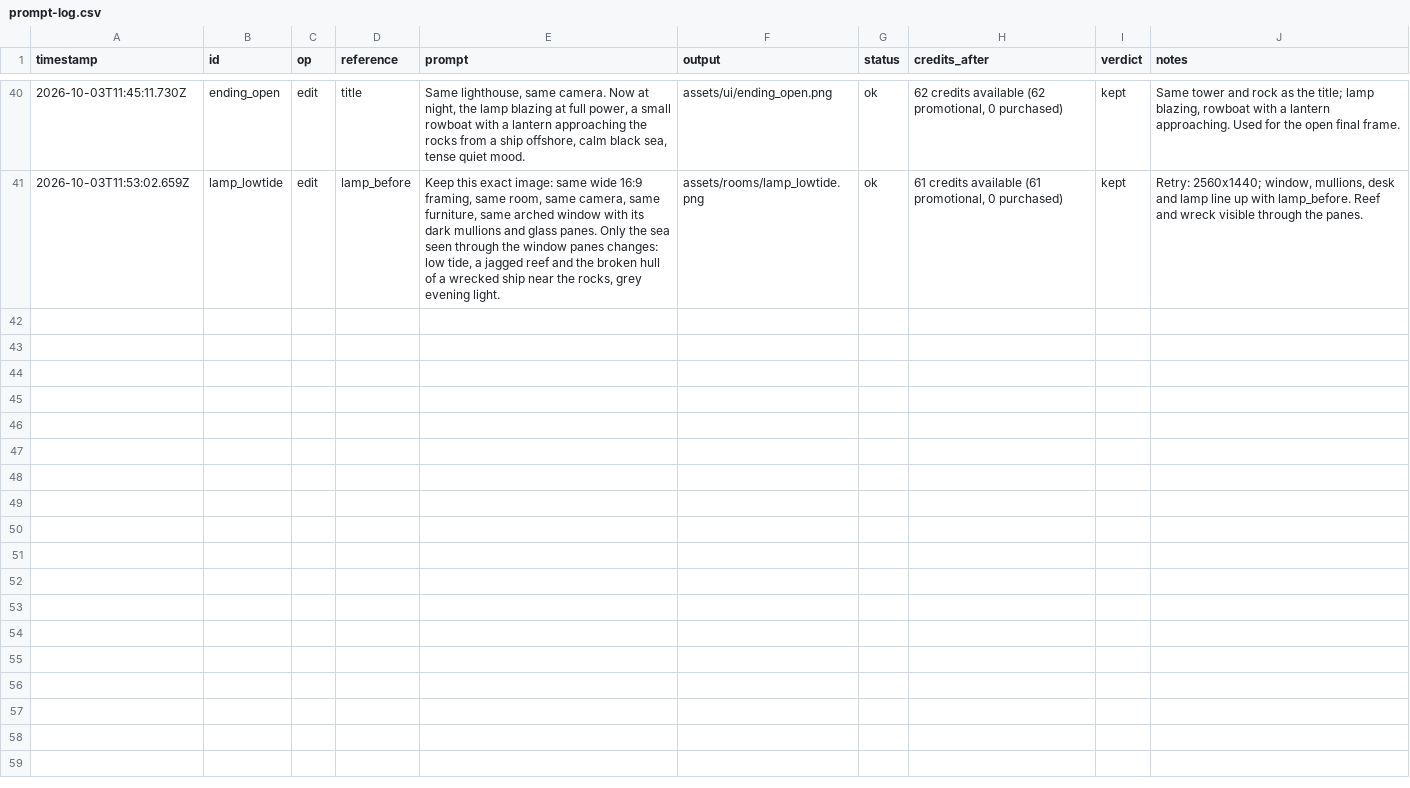
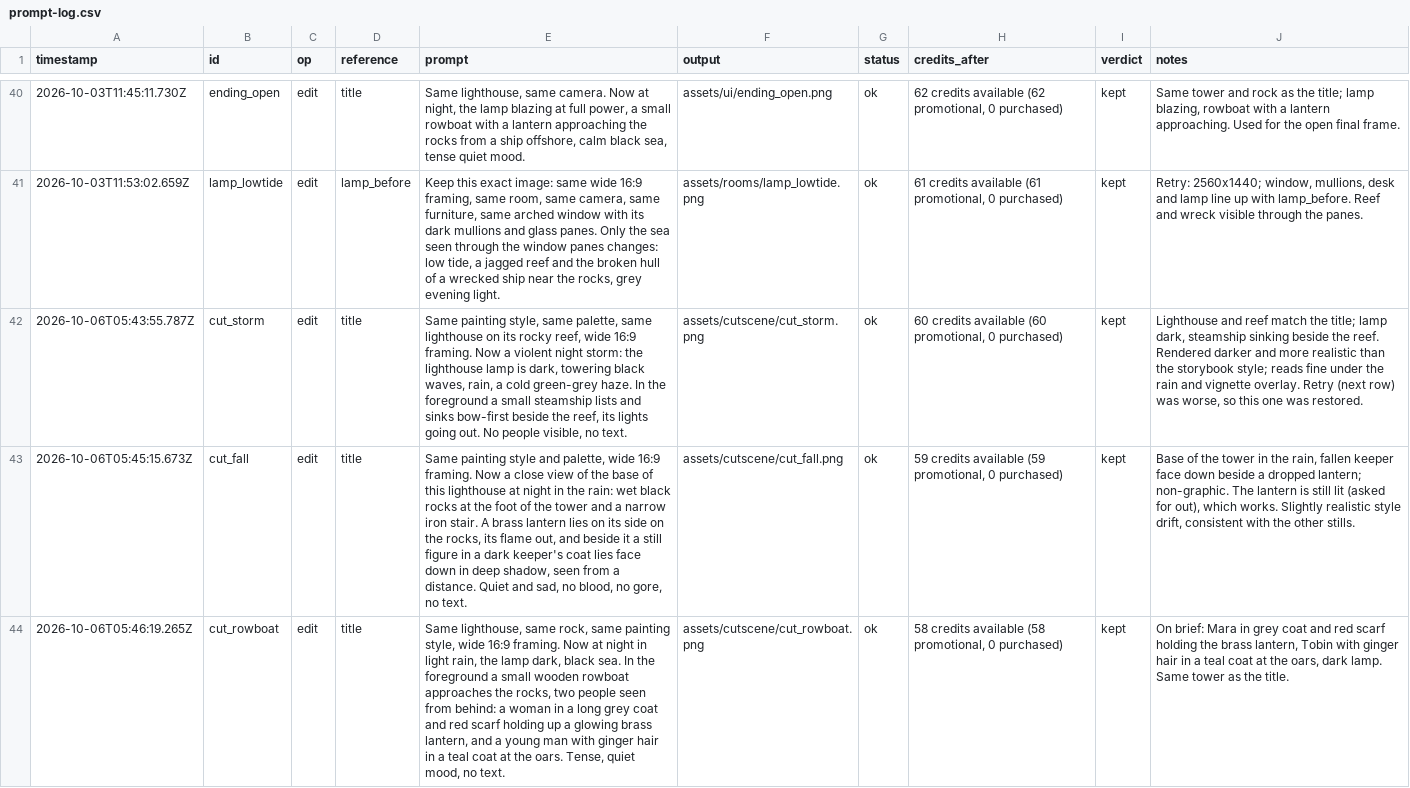
Before and after one commit to sam-dev-27/two-rooms-one-tide, a CSV file: docs/prompt-log.csv, drawn as a sheet; only a part is shown, gaps mark what is left out; the diff covers the shown part only; the diff names each change by its address in the sheet, - before the commit and + after, or states it on an @@ line.

```diff
--- a/docs/prompt-log.csv
+++ b/docs/prompt-log.csv
+row 42: 2026-10-06T05:43:55.787Z | cut_storm | edit | title | Same painting style, same palette, same lighthouse on its rocky reef, wide 16:9 framing. Now a violent night storm: the lighthouse lamp is dark, towering black waves, rain, a cold green-grey haze. In the foreground a small steamship lists and sinks bow-first beside the reef, its lights going out. No people visible, no text. | assets/cutscene/cut_storm.png | ok | 60 credits available (60 promotional, 0 purchased) | kept | Lighthouse and reef match the title; lamp dark, steamship sinking beside the reef. Rendered darker and more realistic than the storybook style; reads fine under the rain and vignette overlay. Retry (next row) was worse, so this one was restored.
+row 43: 2026-10-06T05:45:15.673Z | cut_fall | edit | title | Same painting style and palette, wide 16:9 framing. Now a close view of the base of this lighthouse at night in the rain: wet black rocks at the foot of the tower and a narrow iron stair. A brass lantern lies on its side on the rocks, its flame out, and beside it a still figure in a dark keeper's coat lies face down in deep shadow, seen from a distance. Quiet and sad, no blood, no gore, no text. | assets/cutscene/cut_fall.png | ok | 59 credits available (59 promotional, 0 purchased) | kept | Base of the tower in the rain, fallen keeper face down beside a dropped lantern; non-graphic. The lantern is still lit (asked for out), which works. Slightly realistic style drift, consistent with the other stills.
+row 44: 2026-10-06T05:46:19.265Z | cut_rowboat | edit | title | Same lighthouse, same rock, same painting style, wide 16:9 framing. Now at night in light rain, the lamp dark, black sea. In the foreground a small wooden rowboat approaches the rocks, two people seen from behind: a woman in a long grey coat and red scarf holding up a glowing brass lantern, and a young man with ginger hair in a teal coat at the oars. Tense, quiet mood, no text. | assets/cutscene/cut_rowboat.png | ok | 58 credits available (58 promotional, 0 purchased) | kept | On brief: Mara in grey coat and red scarf holding the brass lantern, Tobin with ginger hair in a teal coat at the oars, dark lamp. Same tower as the title.
```
Also changed, not shown: 2 added rows elsewhere in this file, 30 other files.
